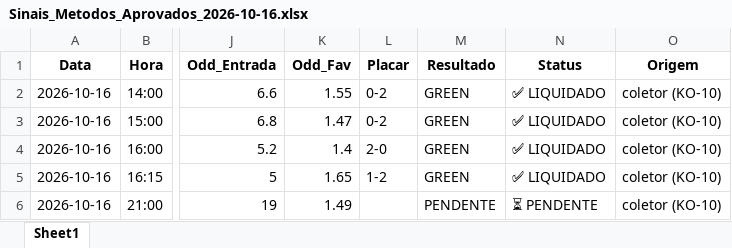
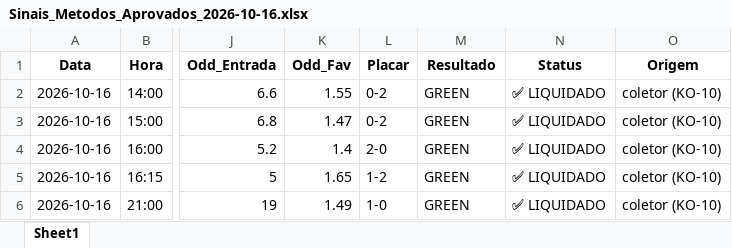
Before and after one commit to rpthiago/ARKAD_PROD, an Excel workbook: metodos_aprovados/Sinais_Metodos_Aprovados_2026-10-16.xlsx, sheet Sheet1, drawn as a sheet; only a part is shown, gaps mark what is left out; values as stored, in another font and other column widths than the file's, no borders; the diff names each change by its address in the sheet, - before the commit and + after, or states it on an @@ line.

Commit message:
chore(radar): auto-sync sinais 2026-10-16 bloco 8

```diff
--- a/metodos_aprovados/Sinais_Metodos_Aprovados_2026-10-16.xlsx (sheet Sheet1)
+++ b/metodos_aprovados/Sinais_Metodos_Aprovados_2026-10-16.xlsx (sheet Sheet1)
-L6 (Placar): (empty)
+L6 (Placar): 1-0
-M6 (Resultado): PENDENTE
+M6 (Resultado): GREEN
-N6 (Status): ⏳ PENDENTE
+N6 (Status): ✅ LIQUIDADO
```
Also changed, not shown: 3 other files.
